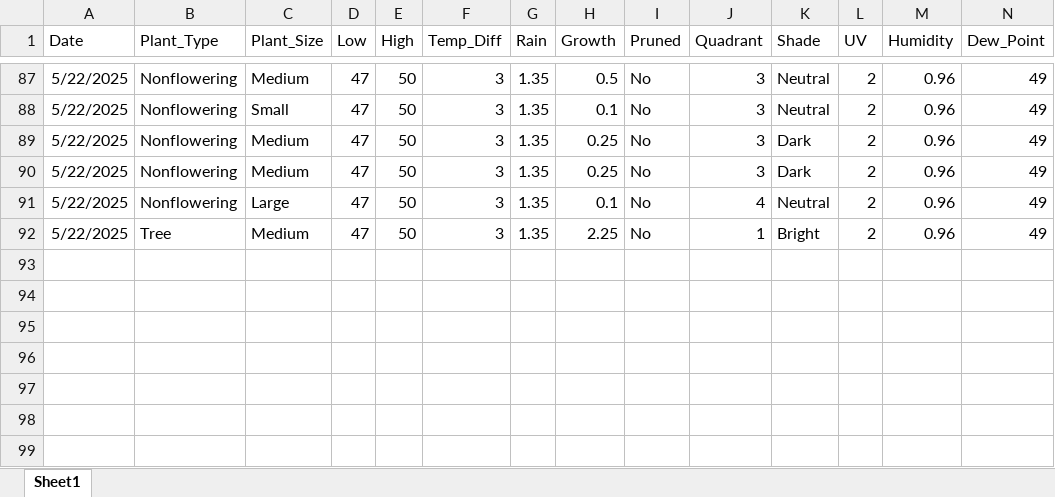
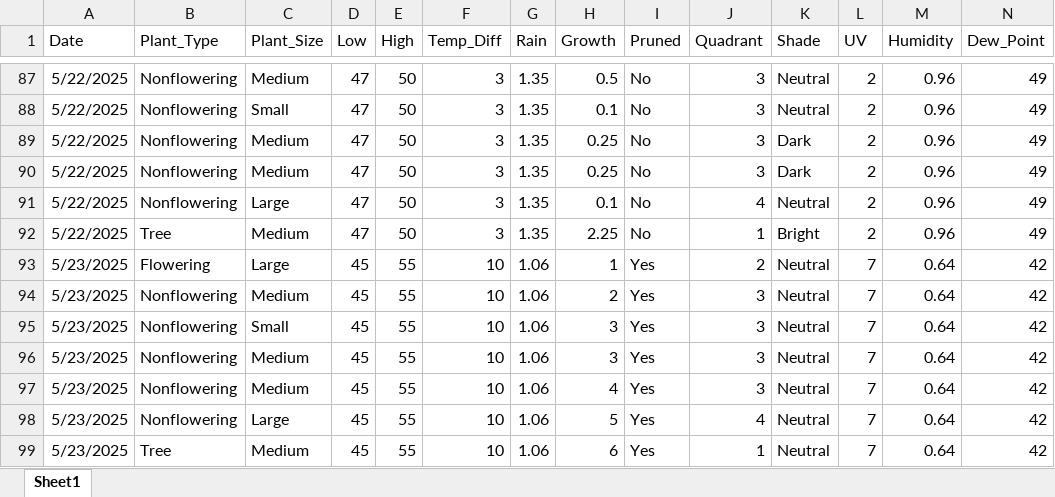
Before and after one commit to WVF-1/Summer-Research-Project, an Excel workbook: Landscaping Data.xlsx, sheet Sheet1, drawn as a sheet; only a part is shown, gaps mark what is left out; values as stored, in another font and other column widths than the file's, no borders; rows hold the shown columns only; the diff names each change by its address in the sheet, - before the commit and + after, or states it on an @@ line.

Commit message:
Add files via upload

```diff
--- a/Landscaping Data.xlsx (sheet Sheet1)
+++ b/Landscaping Data.xlsx (sheet Sheet1)
+row 93: 5/23/2025 | Flowering | Large | 45 | 55 | 10 | 1.06 | 1 | Yes | 2 | Neutral | 7 | 0.64 | 42
+row 94: 5/23/2025 | Nonflowering | Medium | 45 | 55 | 10 | 1.06 | 2 | Yes | 3 | Neutral | 7 | 0.64 | 42
+row 95: 5/23/2025 | Nonflowering | Small | 45 | 55 | 10 | 1.06 | 3 | Yes | 3 | Neutral | 7 | 0.64 | 42
+row 96: 5/23/2025 | Nonflowering | Medium | 45 | 55 | 10 | 1.06 | 3 | Yes | 3 | Neutral | 7 | 0.64 | 42
+row 97: 5/23/2025 | Nonflowering | Medium | 45 | 55 | 10 | 1.06 | 4 | Yes | 3 | Neutral | 7 | 0.64 | 42
+row 98: 5/23/2025 | Nonflowering | Large | 45 | 55 | 10 | 1.06 | 5 | Yes | 4 | Neutral | 7 | 0.64 | 42
+row 99: 5/23/2025 | Tree | Medium | 45 | 55 | 10 | 1.06 | 6 | Yes | 1 | Neutral | 7 | 0.64 | 42
```
